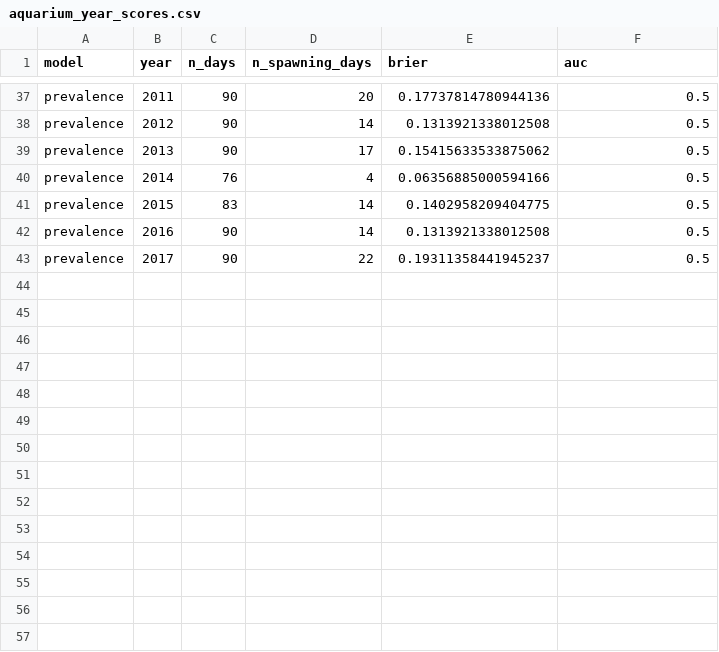
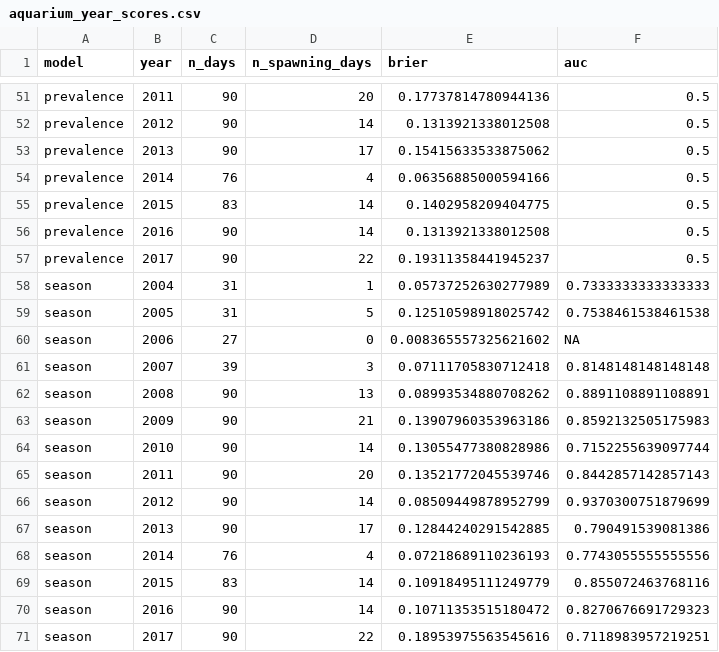
Before and after one commit to atanasovmi/The-Ocean-s-Clock, a CSV file: outputs/tables/aquarium_year_scores.csv, drawn as a sheet; only a part is shown, gaps mark what is left out; the diff covers the shown part only.

```diff
--- a/outputs/tables/aquarium_year_scores.csv
+++ b/outputs/tables/aquarium_year_scores.csv
@@ -43 +57,15 @@ prevalence,2016,90,14,0.1313921338012508,0.5
 prevalence,2017,90,22,0.19311358441945237,0.5
+season,2004,31,1,0.05737252630277989,0.7333333333333333
+season,2005,31,5,0.12510598918025742,0.7538461538461538
+season,2006,27,0,0.008365557325621602,NA
+season,2007,39,3,0.07111705830712418,0.8148148148148148
+season,2008,90,13,0.08993534880708262,0.8891108891108891
+season,2009,90,21,0.13907960353963186,0.8592132505175983
+season,2010,90,14,0.13055477380828986,0.7152255639097744
+season,2011,90,20,0.13521772045539746,0.8442857142857143
+season,2012,90,14,0.08509449878952799,0.9370300751879699
+season,2013,90,17,0.12844240291542885,0.790491539081386
+season,2014,76,4,0.07218689110236193,0.7743055555555556
+season,2015,83,14,0.10918495111249779,0.855072463768116
+season,2016,90,14,0.10711353515180472,0.8270676691729323
+season,2017,90,22,0.18953975563545616,0.7118983957219251
```
Also changed, not shown: 14 added rows elsewhere in this file, outputs/tables/aquarium_calibration.csv, outputs/tables/aquarium_fitting_audit.csv, 36 other files.
